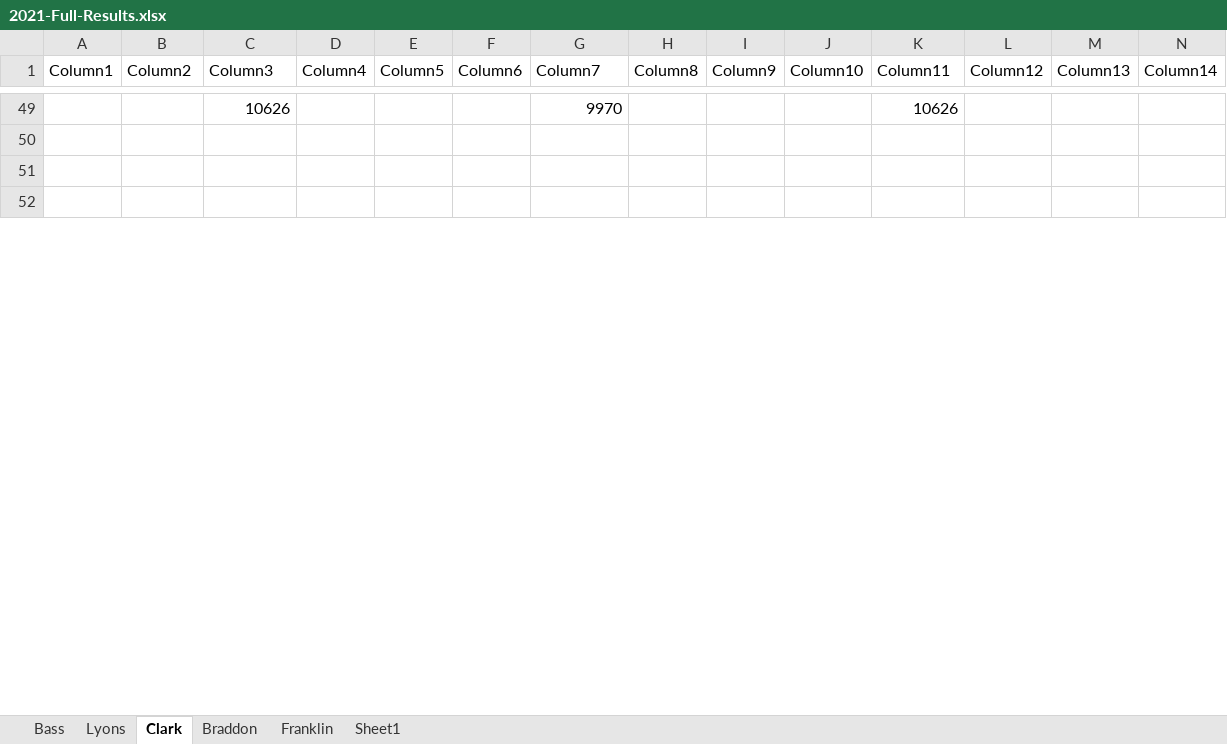
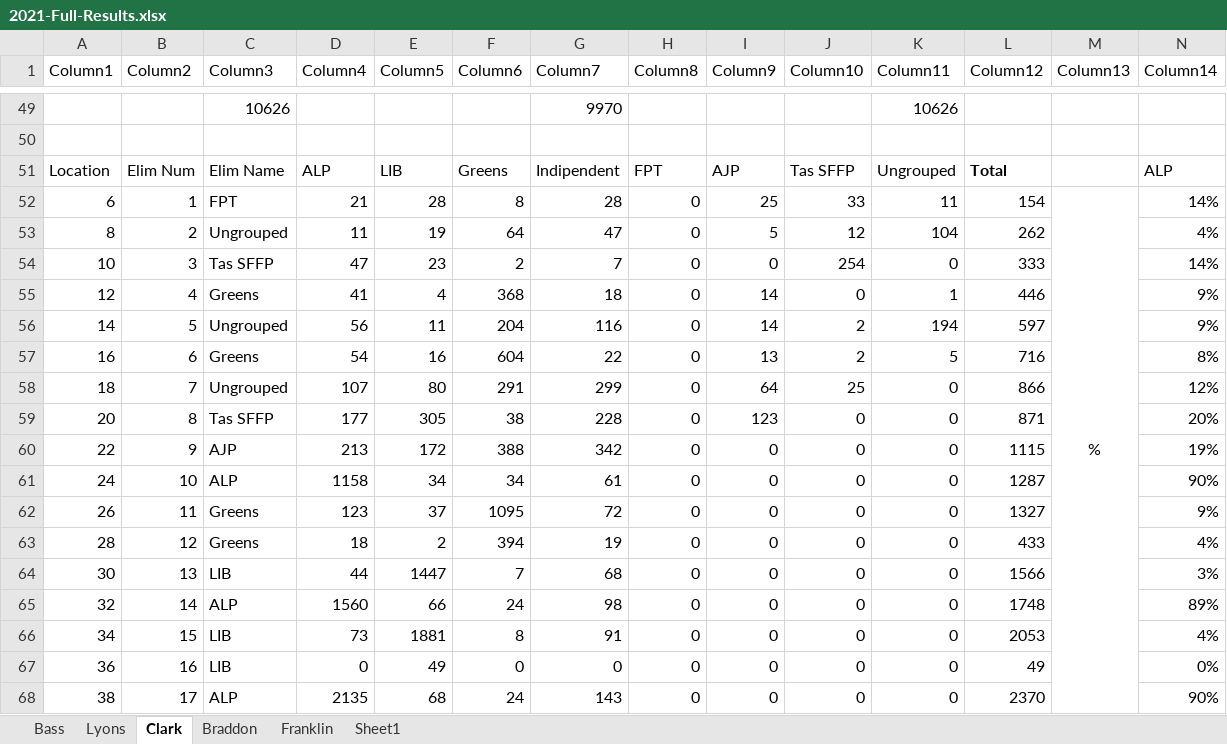
Before and after one commit to schmilly/schmilly.github.io, an Excel workbook: CoalitonCalculator/2021-Full-Results.xlsx, sheet Clark, drawn as a sheet; only a part is shown, gaps mark what is left out; the shorter side is filled out with more unchanged rows; values as stored, in another font and other column widths than the file's, no borders; table styles not drawn; rows hold the shown columns only; the diff covers the shown part only; the diff names each change by its address in the sheet, - before the commit and + after, or states it on an @@ line.

```diff
--- a/CoalitonCalculator/2021-Full-Results.xlsx (sheet Clark)
+++ b/CoalitonCalculator/2021-Full-Results.xlsx (sheet Clark)
+row 51: Location | Elim Num | Elim Name | ALP | LIB | Greens | Indipendent | FPT | AJP | Tas SFFP | Ungrouped | Total |  | ALP
+row 52: 6 | 1 | FPT | 21 | 28 | 8 | 28 | 0 | 25 | 33 | 11 | 154 | % | 14%
+row 53: 8 | 2 | Ungrouped | 11 | 19 | 64 | 47 | 0 | 5 | 12 | 104 | 262 |  | 4%
+row 54: 10 | 3 | Tas SFFP | 47 | 23 | 2 | 7 | 0 | 0 | 254 | 0 | 333 |  | 14%
+row 55: 12 | 4 | Greens | 41 | 4 | 368 | 18 | 0 | 14 | 0 | 1 | 446 |  | 9%
+row 56: 14 | 5 | Ungrouped | 56 | 11 | 204 | 116 | 0 | 14 | 2 | 194 | 597 |  | 9%
+row 57: 16 | 6 | Greens | 54 | 16 | 604 | 22 | 0 | 13 | 2 | 5 | 716 |  | 8%
+row 58: 18 | 7 | Ungrouped | 107 | 80 | 291 | 299 | 0 | 64 | 25 | 0 | 866 |  | 12%
+row 59: 20 | 8 | Tas SFFP | 177 | 305 | 38 | 228 | 0 | 123 | 0 | 0 | 871 |  | 20%
+row 60: 22 | 9 | AJP | 213 | 172 | 388 | 342 | 0 | 0 | 0 | 0 | 1115 |  | 19%
+row 61: 24 | 10 | ALP | 1158 | 34 | 34 | 61 | 0 | 0 | 0 | 0 | 1287 |  | 90%
+row 62: 26 | 11 | Greens | 123 | 37 | 1095 | 72 | 0 | 0 | 0 | 0 | 1327 |  | 9%
+row 63: 28 | 12 | Greens | 18 | 2 | 394 | 19 | 0 | 0 | 0 | 0 | 433 |  | 4%
+row 64: 30 | 13 | LIB | 44 | 1447 | 7 | 68 | 0 | 0 | 0 | 0 | 1566 |  | 3%
+row 65: 32 | 14 | ALP | 1560 | 66 | 24 | 98 | 0 | 0 | 0 | 0 | 1748 |  | 89%
+row 66: 34 | 15 | LIB | 73 | 1881 | 8 | 91 | 0 | 0 | 0 | 0 | 2053 |  | 4%
+row 67: 36 | 16 | LIB | 0 | 49 | 0 | 0 | 0 | 0 | 0 | 0 | 49 |  | 0%
+row 68: 38 | 17 | ALP | 2135 | 68 | 24 | 143 | 0 | 0 | 0 | 0 | 2370 |  | 90%
```
Also changed, not shown: 20 added rows, 28 removed rows and 23 edited cells elsewhere in this sheet, sheet Bass, 3 other files.
